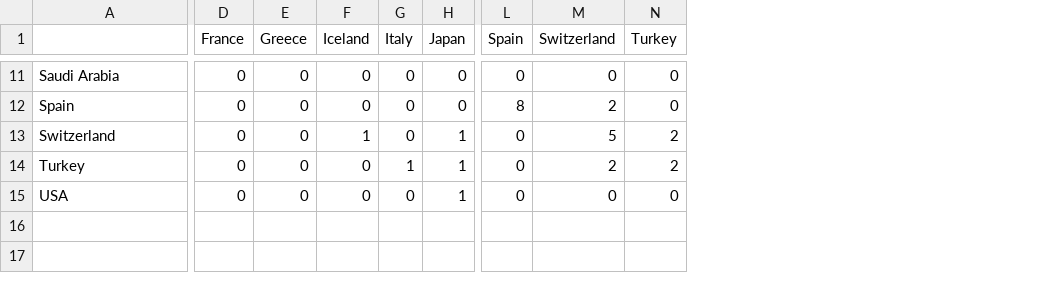
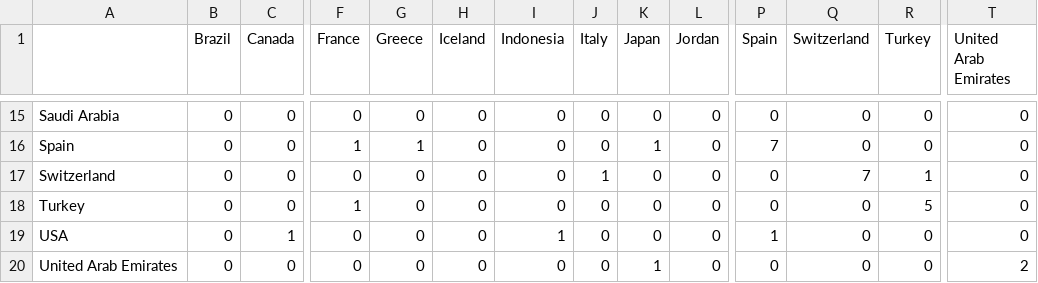
Before and after one commit to moe-the-goat/3rd-Machine-Learning-Assignment, a CSV file: Task3_Baseline/confusion_knn_k1.csv, drawn as a sheet; only a part is shown, gaps mark what is left out; addresses are those after the commit; rows hold the shown columns only; the diff covers the shown part only; the diff names each change by its address in the sheet, - before the commit and + after, or states it on an @@ line.

```diff
--- a/Task3_Baseline/confusion_knn_k1.csv
+++ b/Task3_Baseline/confusion_knn_k1.csv
+column B (Brazil), rows 15-19: all 0
+column C (Canada), rows 15-19: 0 | 0 | 0 | 0 | 1
+column I (Indonesia), rows 15-19: 0 | 0 | 0 | 0 | 1
+column L (Jordan), rows 15-19: all 0
+column T (United Arab Emirates), rows 15-19: all 0
-F16 (France): 0
+F16 (France): 1
-G16 (Greece): 0
+G16 (Greece): 1
-K16 (Japan): 0
+K16 (Japan): 1
-P16 (Spain): 8
+P16 (Spain): 7
-Q16 (Switzerland): 2
+Q16 (Switzerland): 0
-H17 (Iceland): 1
+H17 (Iceland): 0
-J17 (Italy): 0
+J17 (Italy): 1
-K17:K19 (Japan): 1
+K17:K19 (Japan): 0
-Q17 (Switzerland): 5
+Q17 (Switzerland): 7
-R17 (Turkey): 2
+R17 (Turkey): 1
-F18 (France): 0
+F18 (France): 1
-J18 (Italy): 1
+J18 (Italy): 0
-Q18 (Switzerland): 2
+Q18 (Switzerland): 0
-R18 (Turkey): 2
+R18 (Turkey): 5
-P19 (Spain): 0
+P19 (Spain): 1
+row 20: United Arab Emirates | 0 | 0 | 0 | 0 | 0 | 0 | 0 | 1 | 0 | 0 | 0 | 0 | 2
```
Also changed, not shown: 4 added rows and 25 edited cells elsewhere in this file, Task3_Baseline/confusion_knn_k3.csv, Task4_Models/confusion_random_forest.csv, 30 other files.
